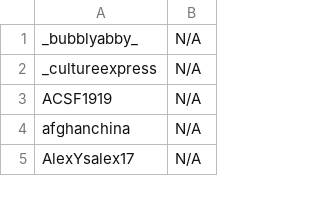
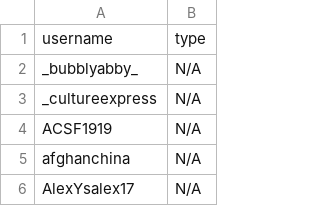
Before and after one commit to sinaziaee/foreign-affairs, a CSV file: dataset/account types (twitter).csv, drawn as a sheet; only a part is shown; the diff names each change by its address in the sheet, - before the commit and + after, or states it on an @@ line.

Commit message:
Update account types (twitter).csv

```diff
--- a/dataset/account types (twitter).csv
+++ b/dataset/account types (twitter).csv
+row 1: username | type
```
